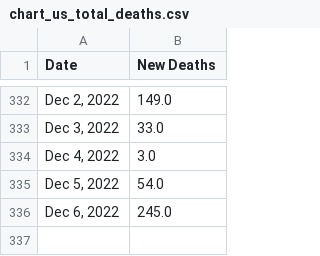
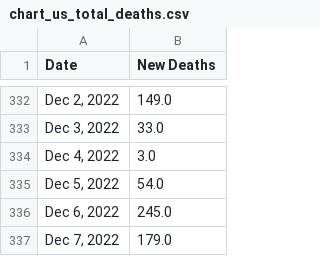
Before and after one commit to Pasin3ru/Tracking-COVID-19, a CSV file: _data/chart_us_total_deaths.csv, drawn as a sheet; only a part is shown, gaps mark what is left out; the diff names each change by its address in the sheet, - before the commit and + after, or states it on an @@ line.

```diff
--- a/_data/chart_us_total_deaths.csv
+++ b/_data/chart_us_total_deaths.csv
+row 337: Dec 7, 2022 | 179.0
```
Also changed, not shown: _data/chart_us_total_cases.csv, 7 other files.
